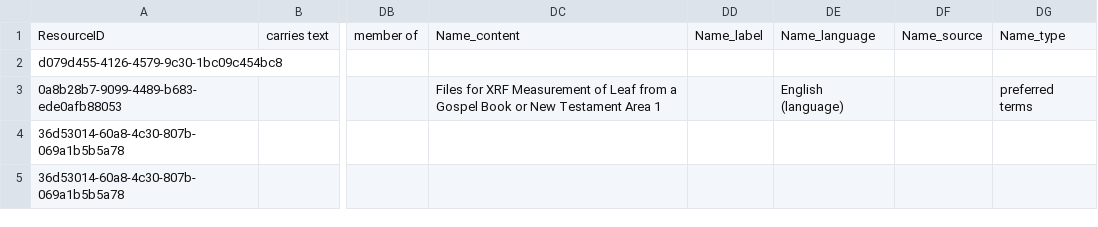
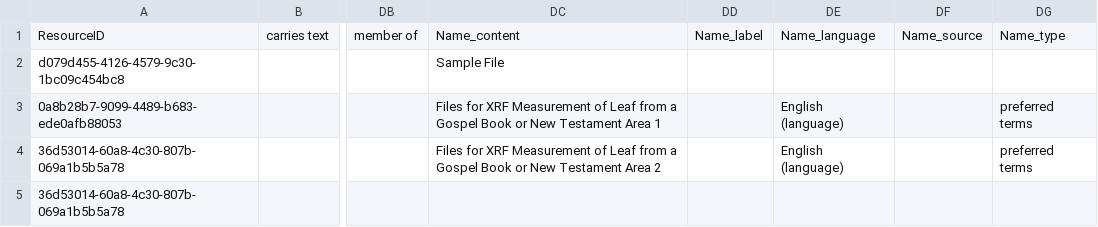
Before and after one commit to archesproject/arches-for-science, a CSV file: afs/pkg/sample/Digital_Resources.csv, drawn as a sheet; only a part is shown, gaps mark what is left out; the diff names each change by its address in the sheet, - before the commit and + after, or states it on an @@ line.

Commit message:
sample file update

```diff
--- a/afs/pkg/sample/Digital_Resources.csv
+++ b/afs/pkg/sample/Digital_Resources.csv
-DC2: (empty)
+DC2: Sample File
-DC4: (empty)
+DC4: Files for XRF Measurement of Leaf from a Gospel Book or New Testament Area 2
-DE4: (empty)
+DE4: English (language)
-DG4: (empty)
+DG4: preferred terms
```
